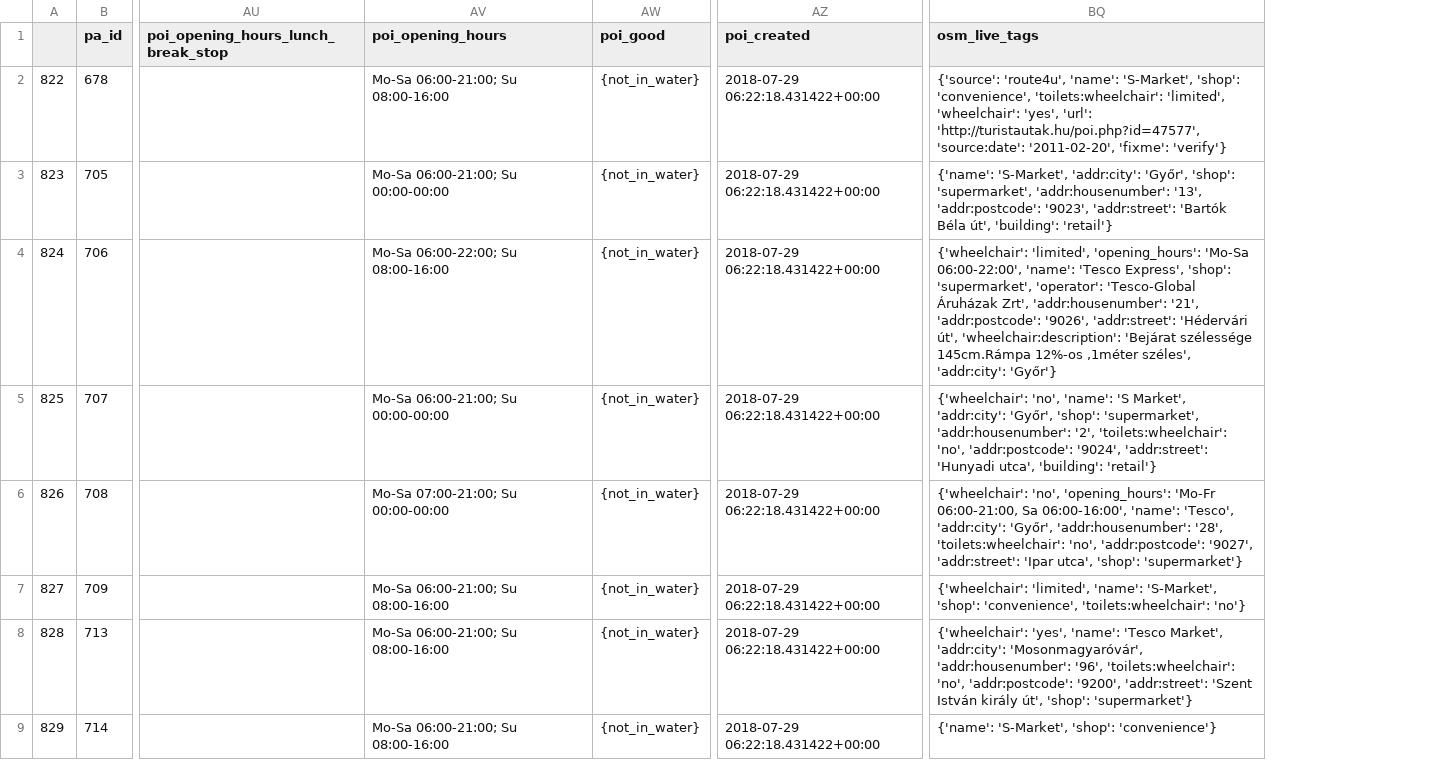
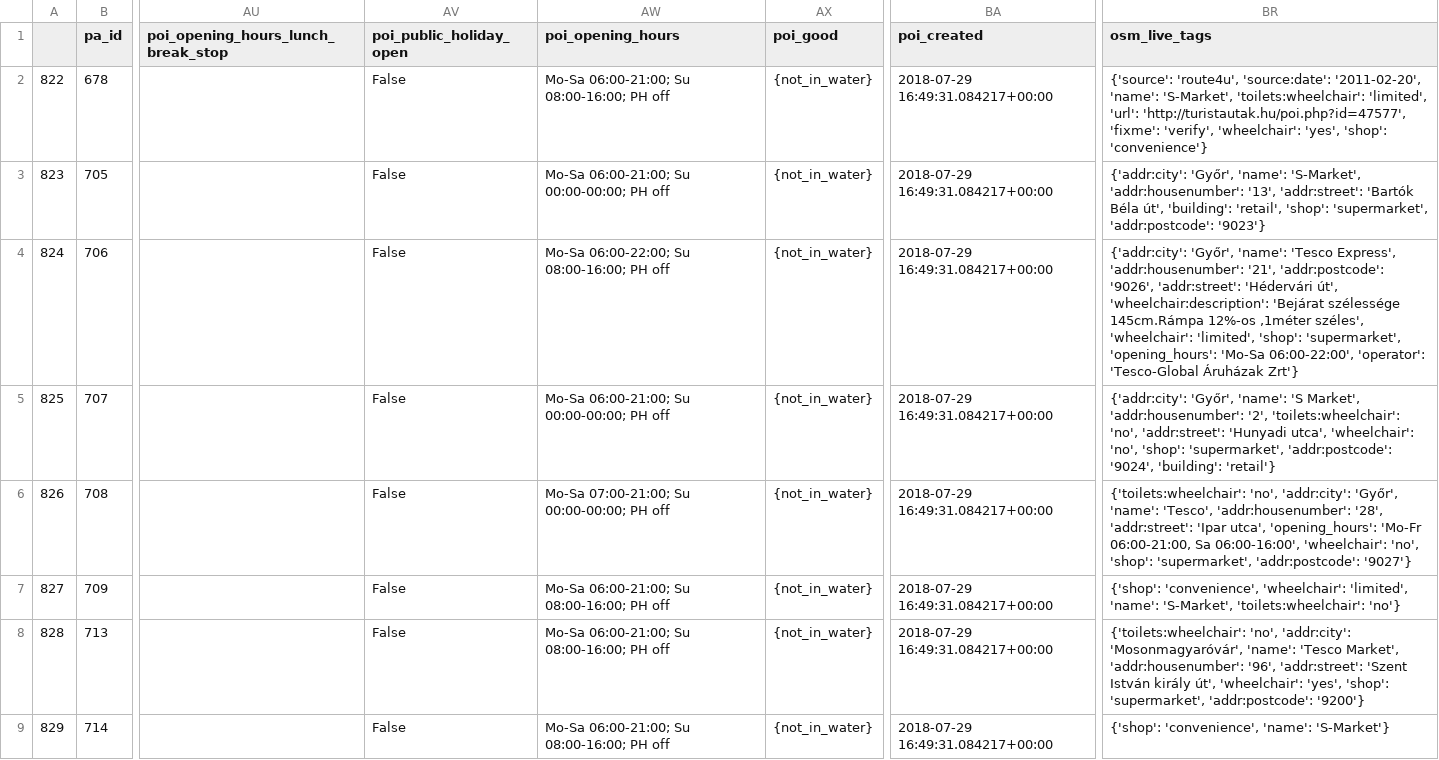
Before and after one commit to KAMI911/osm-import-request, a CSV file: hu_tesco/poi_address_merge_husmrktexp.csv, drawn as a sheet; only a part is shown, gaps mark what is left out; addresses are those after the commit; the diff covers the shown part only; the diff names each change by its address in the sheet, - before the commit and + after, or states it on an @@ line.

```diff
--- a/hu_tesco/poi_address_merge_husmrktexp.csv
+++ b/hu_tesco/poi_address_merge_husmrktexp.csv
+column AV (poi_public_holiday_open), rows 2-9: all False
-AW2 (poi_opening_hours): Mo-Sa 06:00-21:00; Su 08:00-16:00
+AW2 (poi_opening_hours): Mo-Sa 06:00-21:00; Su 08:00-16:00; PH off
-BA2:BA9 (poi_created): 2018-07-29 06:22:18.431422+00:00
+BA2:BA9 (poi_created): 2018-07-29 16:49:31.084217+00:00
-BR2 (osm_live_tags): {'source': 'route4u', 'name': 'S-Market', 'shop': 'convenience', 'toilets:wheelchair': 'limited', 'wheelchair': 'yes', 'url': 'http://turistautak.hu/poi.php?id=47577', 'source:date': '2011-02-20', 'fixme': 'verify'}
+BR2 (osm_live_tags): {'source': 'route4u', 'source:date': '2011-02-20', 'name': 'S-Market', 'toilets:wheelchair': 'limited', 'url': 'http://turistautak.hu/poi.php?id=47577', 'fixme': 'verify', 'wheelchair': 'yes', 'shop': 'convenience'}
-AW3 (poi_opening_hours): Mo-Sa 06:00-21:00; Su 00:00-00:00
+AW3 (poi_opening_hours): Mo-Sa 06:00-21:00; Su 00:00-00:00; PH off
-BR3 (osm_live_tags): {'name': 'S-Market', 'addr:city': 'Győr', 'shop': 'supermarket', 'addr:housenumber': '13', 'addr:postcode': '9023', 'addr:street': 'Bartók Béla út', 'building': 'retail'}
+BR3 (osm_live_tags): {'addr:city': 'Győr', 'name': 'S-Market', 'addr:housenumber': '13', 'addr:street': 'Bartók Béla út', 'building': 'retail', 'shop': 'supermarket', 'addr:postcode': '9023'}
-AW4 (poi_opening_hours): Mo-Sa 06:00-22:00; Su 08:00-16:00
+AW4 (poi_opening_hours): Mo-Sa 06:00-22:00; Su 08:00-16:00; PH off
-BR4 (osm_live_tags): {'wheelchair': 'limited', 'opening_hours': 'Mo-Sa 06:00-22:00', 'name': 'Tesco Express', 'shop': 'supermarket', 'operator': 'Tesco-Global Áruházak Zrt', 'addr:housenumber': '21', 'addr:postcode': '9026', 'addr:street': 'Hédervári út', 'wheelchair:description': 'Bejárat szélessége 145cm.Rámpa 12%-os ,1méter széles', 'addr:city': 'Győr'}
+BR4 (osm_live_tags): {'addr:city': 'Győr', 'name': 'Tesco Express', 'addr:housenumber': '21', 'addr:postcode': '9026', 'addr:street': 'Hédervári út', 'wheelchair:description': 'Bejárat szélessége 145cm.Rámpa 12%-os ,1méter széles', 'wheelchair': 'limited', 'shop': 'supermarket', 'opening_hours': 'Mo-Sa 06:00-22:00', 'operator': 'Tesco-Global Áruházak Zrt'}
-AW5 (poi_opening_hours): Mo-Sa 06:00-21:00; Su 00:00-00:00
+AW5 (poi_opening_hours): Mo-Sa 06:00-21:00; Su 00:00-00:00; PH off
-BR5 (osm_live_tags): {'wheelchair': 'no', 'name': 'S Market', 'addr:city': 'Győr', 'shop': 'supermarket', 'addr:housenumber': '2', 'toilets:wheelchair': 'no', 'addr:postcode': '9024', 'addr:street': 'Hunyadi utca', 'building': 'retail'}
+BR5 (osm_live_tags): {'addr:city': 'Győr', 'name': 'S Market', 'addr:housenumber': '2', 'toilets:wheelchair': 'no', 'addr:street': 'Hunyadi utca', 'wheelchair': 'no', 'shop': 'supermarket', 'addr:postcode': '9024', 'building': 'retail'}
-AW6 (poi_opening_hours): Mo-Sa 07:00-21:00; Su 00:00-00:00
+AW6 (poi_opening_hours): Mo-Sa 07:00-21:00; Su 00:00-00:00; PH off
-BR6 (osm_live_tags): {'wheelchair': 'no', 'opening_hours': 'Mo-Fr 06:00-21:00, Sa 06:00-16:00', 'name': 'Tesco', 'addr:city': 'Győr', 'addr:housenumber': '28', 'toilets:wheelchair': 'no', 'addr:postcode': '9027', 'addr:street': 'Ipar utca', 'shop': 'supermarket'}
+BR6 (osm_live_tags): {'toilets:wheelchair': 'no', 'addr:city': 'Győr', 'name': 'Tesco', 'addr:housenumber': '28', 'addr:street': 'Ipar utca', 'opening_hours': 'Mo-Fr 06:00-21:00, Sa 06:00-16:00', 'wheelchair': 'no', 'shop': 'supermarket', 'addr:postcode': '9027'}
-AW7:AW9 (poi_opening_hours): Mo-Sa 06:00-21:00; Su 08:00-16:00
+AW7:AW9 (poi_opening_hours): Mo-Sa 06:00-21:00; Su 08:00-16:00; PH off
-BR7 (osm_live_tags): {'wheelchair': 'limited', 'name': 'S-Market', 'shop': 'convenience', 'toilets:wheelchair': 'no'}
+BR7 (osm_live_tags): {'shop': 'convenience', 'wheelchair': 'limited', 'name': 'S-Market', 'toilets:wheelchair': 'no'}
-BR8 (osm_live_tags): {'wheelchair': 'yes', 'name': 'Tesco Market', 'addr:city': 'Mosonmagyaróvár', 'addr:housenumber': '96', 'toilets:wheelchair': 'no', 'addr:postcode': '9200', 'addr:street': 'Szent István király út', 'shop': 'supermarket'}
+BR8 (osm_live_tags): {'toilets:wheelchair': 'no', 'addr:city': 'Mosonmagyaróvár', 'name': 'Tesco Market', 'addr:housenumber': '96', 'addr:street': 'Szent István király út', 'wheelchair': 'yes', 'shop': 'supermarket', 'addr:postcode': '9200'}
-BR9 (osm_live_tags): {'name': 'S-Market', 'shop': 'convenience'}
+BR9 (osm_live_tags): {'shop': 'convenience', 'name': 'S-Market'}
```
Also changed, not shown: 21 edited cells elsewhere in this file, hu_tesco/poi_address_merge_husmrktsup.csv, hu_tesco/poi_address_merge_hutescoexp.csv, 7 other files.
